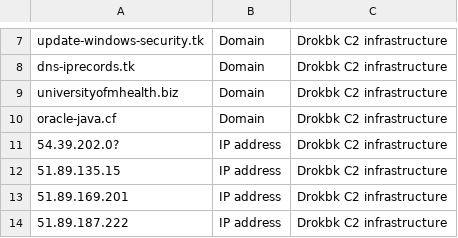
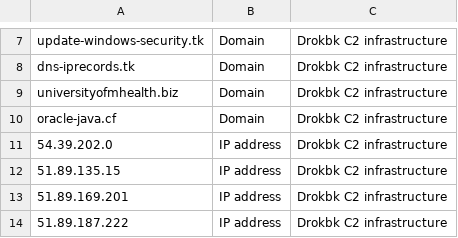
Before and after one commit to LearningKijo/KQL, a CSV file: KQL-XDR-Hunting/ThreatHunting/Mint-Sandstorm20230418.csv, drawn as a sheet; only a part is shown, gaps mark what is left out.

Commit message:
Update Mint-Sandstorm20230418.csv

```diff
--- a/KQL-XDR-Hunting/ThreatHunting/Mint-Sandstorm20230418.csv
+++ b/KQL-XDR-Hunting/ThreatHunting/Mint-Sandstorm20230418.csv
@@ -10,3 +10,3 @@ universityofmhealth.biz,Domain,Drokbk C2 infrastructure
 oracle-java.cf,Domain,Drokbk C2 infrastructure
-54.39.202.0?,IP address,Drokbk C2 infrastructure
+54.39.202.0,IP address,Drokbk C2 infrastructure
 51.89.135.15,IP address,Drokbk C2 infrastructure
```
